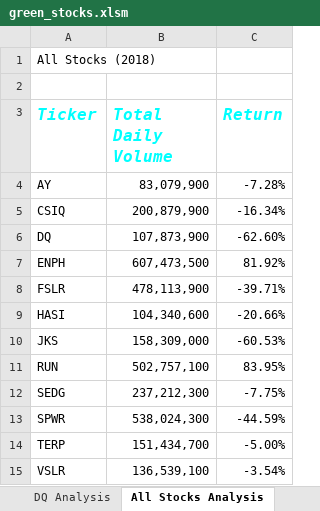
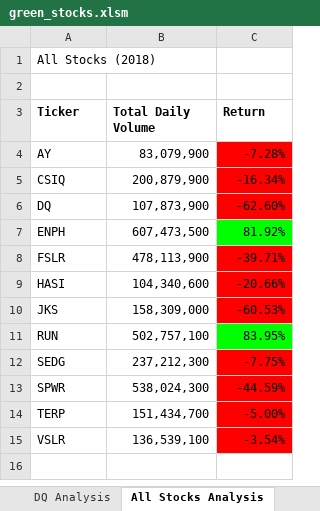
Before and after one commit to JSischo/stock-analysis, an Excel workbook: green_stocks.xlsm, sheet All Stocks Analysis, drawn as a sheet; values as stored, in another font and other column widths than the file's, no borders; the diff names each change by its address in the sheet, - before the commit and + after, or states it on an @@ line.

Commit message:
Add files via upload

```diff
--- a/green_stocks.xlsm (sheet All Stocks Analysis)
+++ b/green_stocks.xlsm (sheet All Stocks Analysis)
@@ A3:C3 italic: on → off, text colour: #00FFFF → black, text size: smaller @@
-C4:C6 fill: none
+C4:C6 fill: #FF0000
-C7 fill: none
+C7 fill: #00FF00
-C8:C10 fill: none
+C8:C10 fill: #FF0000
-C11 fill: none
+C11 fill: #00FF00
-C12:C15 fill: none
+C12:C15 fill: #FF0000
```
